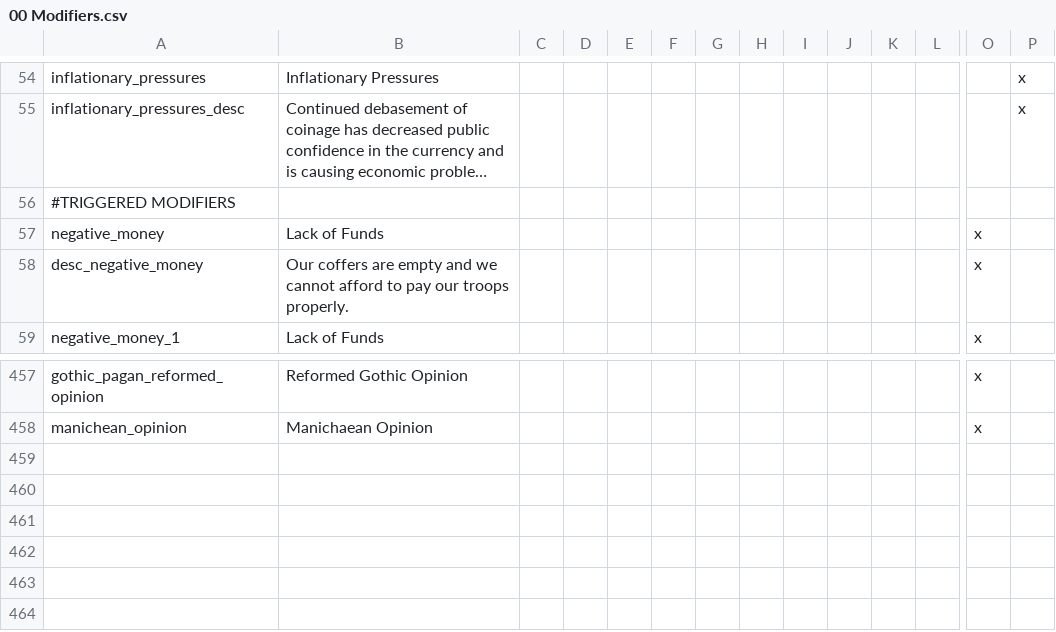
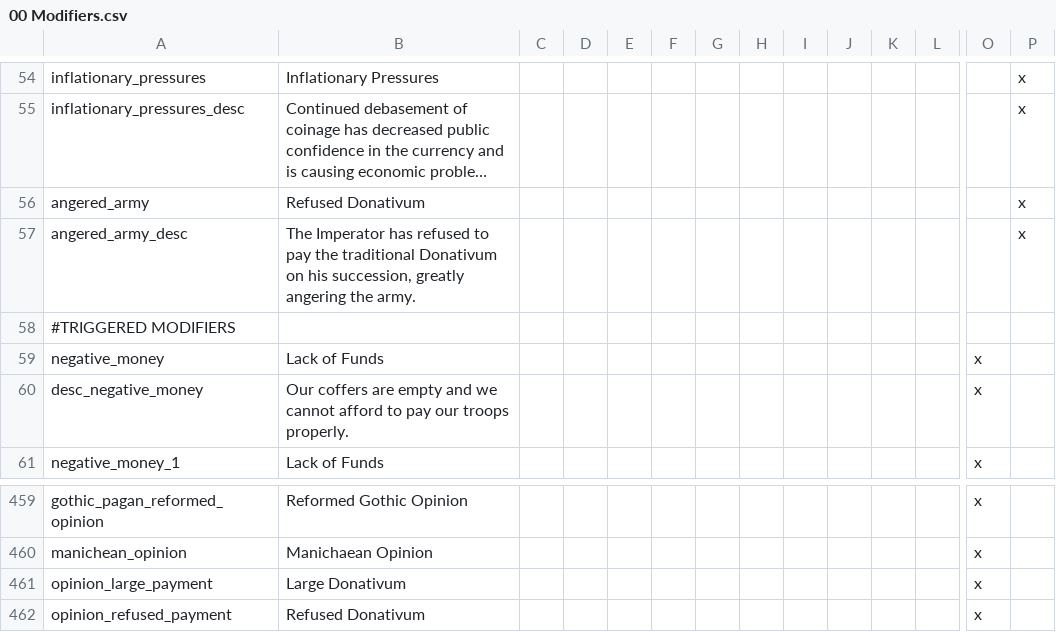
Before and after one commit to DC123456789/Britannia---The-Winter-King, a CSV file: Britannia/localisation/00 Modifiers.csv, drawn as a sheet; only a part is shown, gaps mark what is left out; long unchanged cells end in …; rows hold the shown columns only; the diff names each change by its address in the sheet, - before the commit and + after, or states it on an @@ line.

```diff
--- a/Britannia/localisation/00 Modifiers.csv
+++ b/Britannia/localisation/00 Modifiers.csv
+row 56: angered_army | Refused Donativum |  |  |  |  |  |  |  |  |  |  |  | x
+row 57: angered_army_desc | The Imperator has refused to pay the traditional Donativum on his succession, greatly angering the army. |  |  |  |  |  |  |  |  |  |  |  | x
+row 461: opinion_large_payment | Large Donativum |  |  |  |  |  |  |  |  |  |  | x
+row 462: opinion_refused_payment | Refused Donativum |  |  |  |  |  |  |  |  |  |  | x
```
Also changed, not shown: Britannia/localisation/00 Events - Roman Empire.csv, 7 other files.
